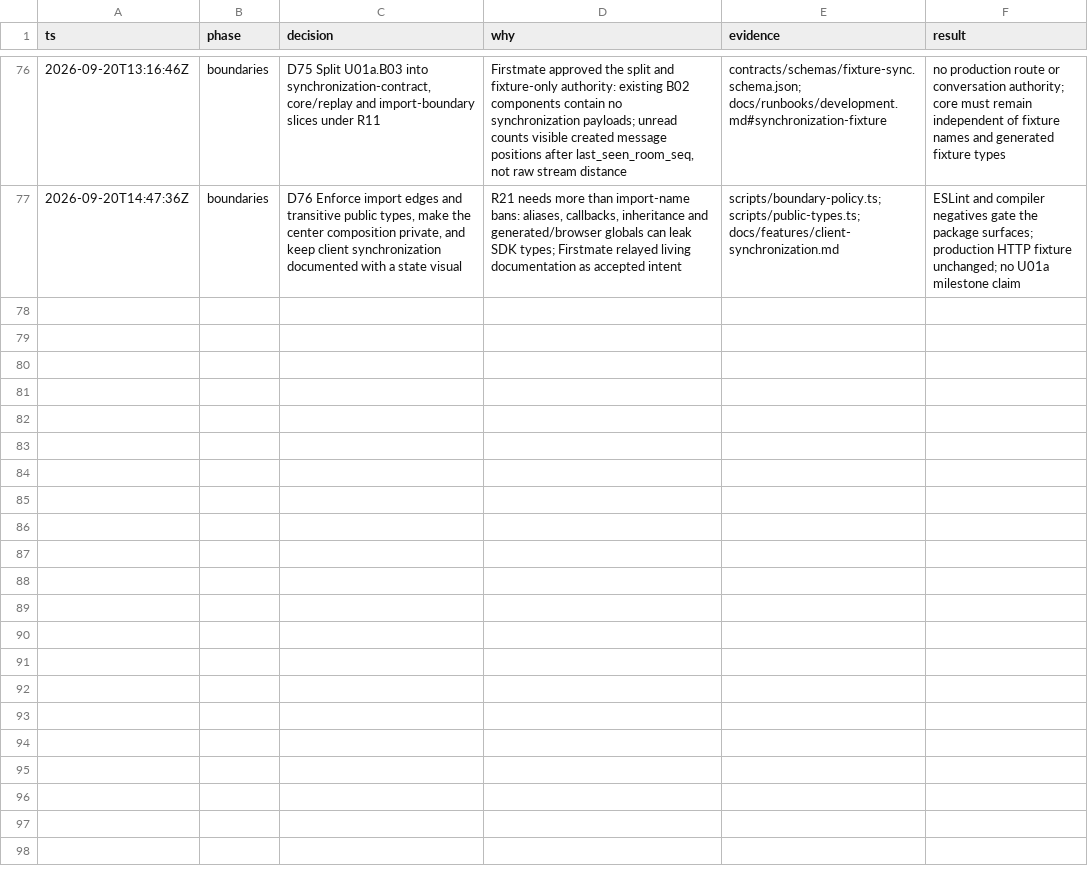
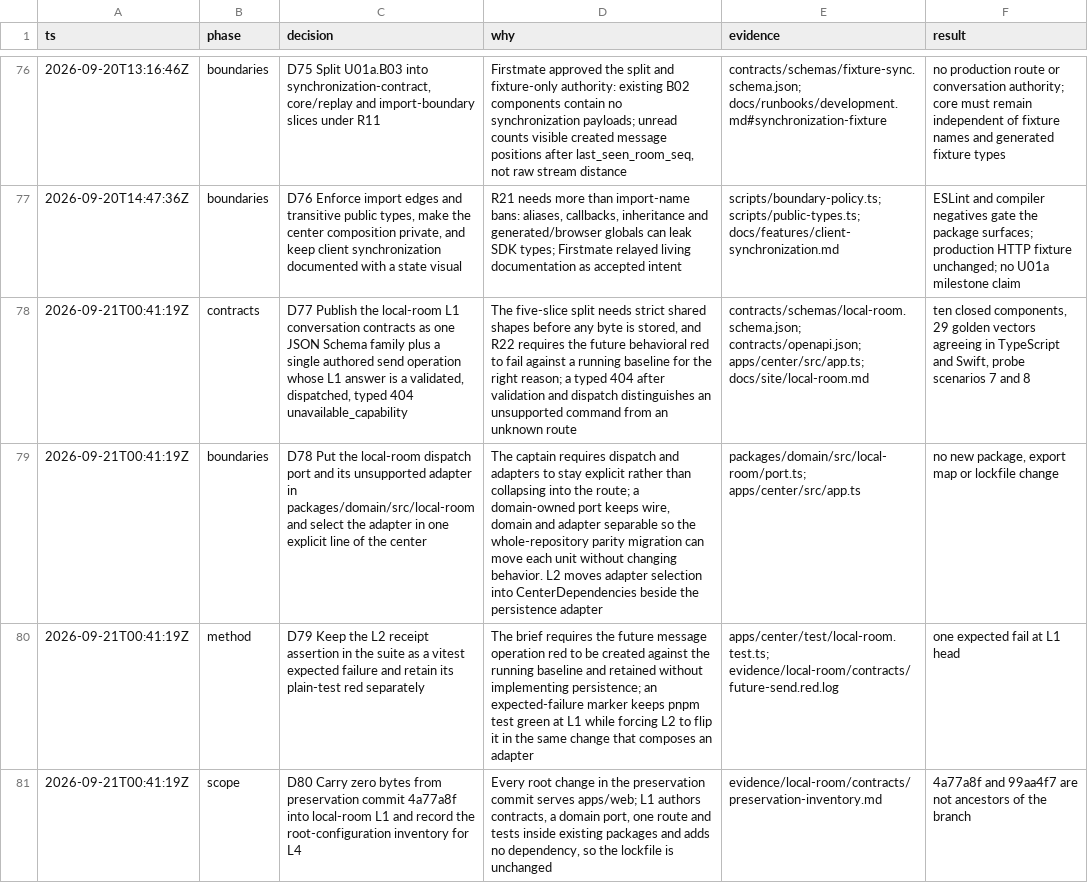
Before and after one commit to tayler-id/agent-team-workspace, a TSV file: docs/decisions.tsv, drawn as a sheet; only a part is shown, gaps mark what is left out; the diff names each change by its address in the sheet, - before the commit and + after, or states it on an @@ line.

Commit message:
feat: publish local-room L1 contracts and a typed unsupported send baseline
One JSON Schema 2020-12 family (agora.local-room/v1) with ten closed components, one authored
operation (POST /api/v1/local-room/messages), regenerated TypeScript and Swift consumers, 29 golden
vectors agreeing in both, a domain-owned LocalRoomPort with the unsupported adapter, the validated and
dispatched center route answering a typed 404, a structured probe scenario inventory, the feature-map
entry, the feature page in both tracks, the verify-agora corrections with full historical revision
pairs, and the preservation inventory (zero bytes carried from 4a77a8f).

The L2 receipt assertion is retained as an expected failure; its plain-test red is recorded under
evidence/local-room/contracts/future-send.red.log.

```diff
--- a/docs/decisions.tsv
+++ b/docs/decisions.tsv
+row 78: 2026-09-21T00:41:19Z | contracts | D77 Publish the local-room L1 conversation contracts as one JSON Schema family plus a single authored send operation whose L1 answer is a validated, dispatched, typed 404 unavailable_capability | The five-slice split needs strict shared shapes before any byte is stored, and R22 requires the future behavioral red to fail against a running baseline for the right reason; a typed 404 after validation and dispatch distinguishes an unsupported command from an unknown route | contracts/schemas/local-room.schema.json; contracts/openapi.json; apps/center/src/app.ts; docs/site/local-room.md | ten closed components, 29 golden vectors agreeing in TypeScript and Swift, probe scenarios 7 and 8
+row 79: 2026-09-21T00:41:19Z | boundaries | D78 Put the local-room dispatch port and its unsupported adapter in packages/domain/src/local-room and select the adapter in one explicit line of the center | The captain requires dispatch and adapters to stay explicit rather than collapsing into the route; a domain-owned port keeps wire, domain and adapter separable so the whole-repository parity migration can move each unit without changing behavior. L2 moves adapter selection into CenterDependencies beside the persistence adapter | packages/domain/src/local-room/port.ts; apps/center/src/app.ts | no new package, export map or lockfile change
+row 80: 2026-09-21T00:41:19Z | method | D79 Keep the L2 receipt assertion in the suite as a vitest expected failure and retain its plain-test red separately | The brief requires the future message operation red to be created against the running baseline and retained without implementing persistence; an expected-failure marker keeps pnpm test green at L1 while forcing L2 to flip it in the same change that composes an adapter | apps/center/test/local-room.test.ts; evidence/local-room/contracts/future-send.red.log | one expected fail at L1 head
+row 81: 2026-09-21T00:41:19Z | scope | D80 Carry zero bytes from preservation commit 4a77a8f into local-room L1 and record the root-configuration inventory for L4 | Every root change in the preservation commit serves apps/web; L1 authors contracts, a domain port, one route and tests inside existing packages and adds no dependency, so the lockfile is unchanged | evidence/local-room/contracts/preservation-inventory.md | 4a77a8f and 99aa4f7 are not ancestors of the branch
```
Also changed, not shown: 39 other files.
